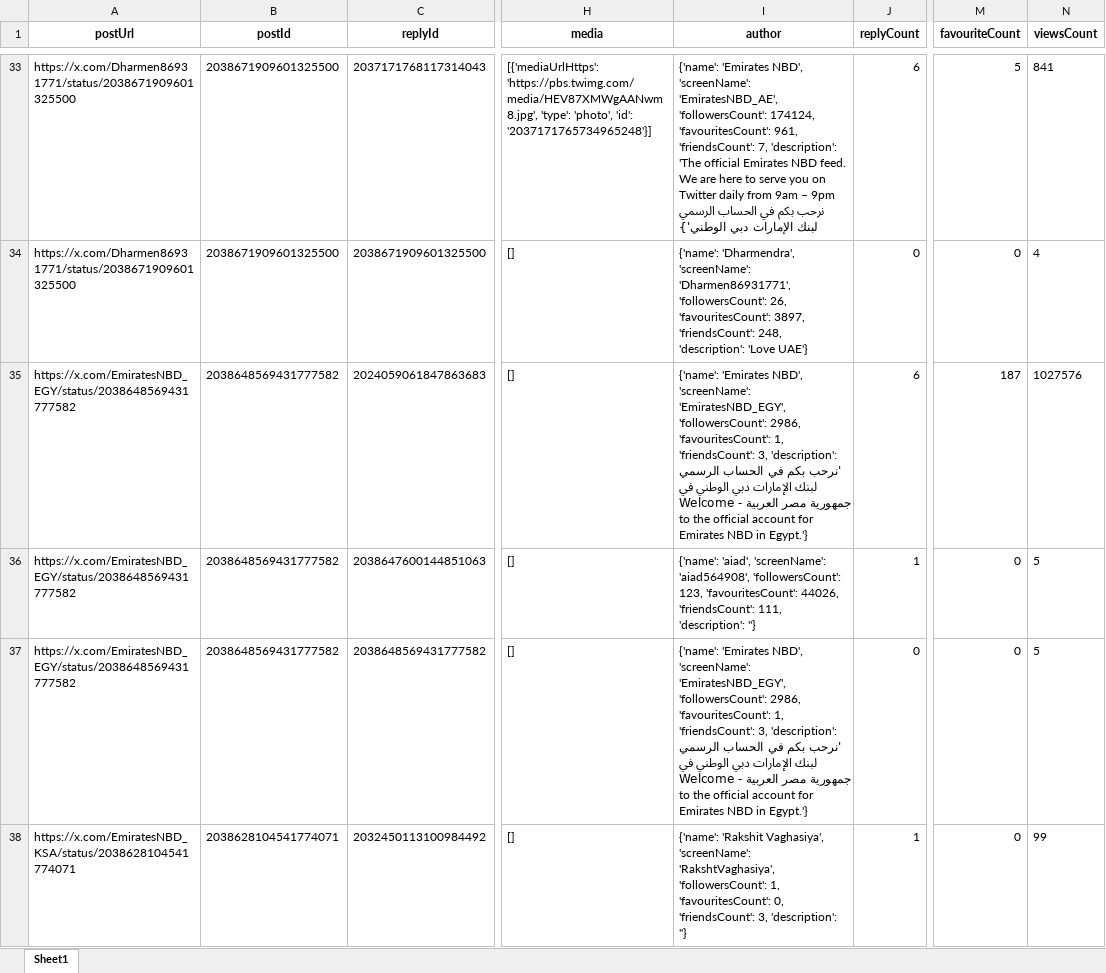
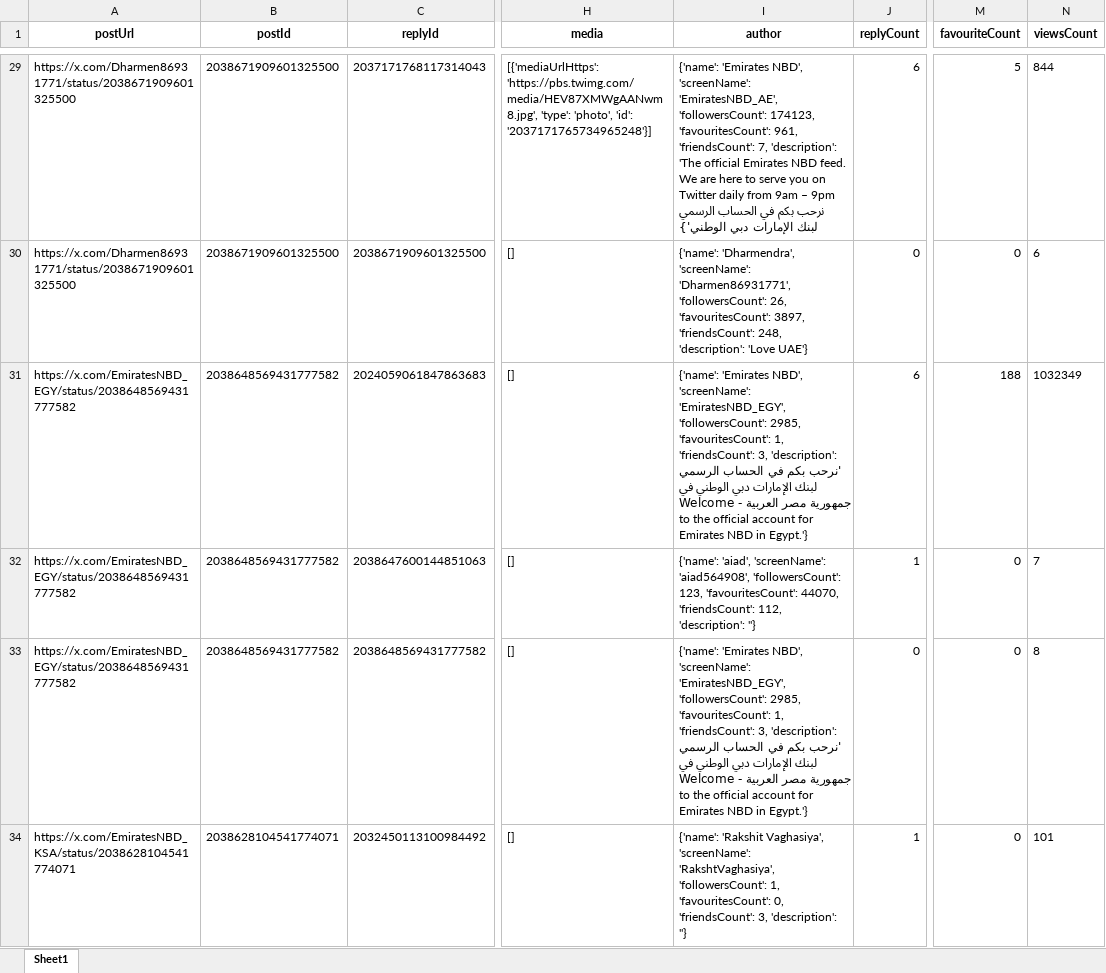
Before and after one commit to felixabraham670706/enbdtwitter_v1, an Excel workbook: EI_ENDB_comments.xlsx, sheet Sheet1, drawn as a sheet; only a part is shown, gaps mark what is left out; values as stored, in another font and other column widths than the file's, no borders; addresses are those after the commit; the diff covers the shown part only; the diff names each change by its address in the sheet, - before the commit and + after, or states it on an @@ line.

```diff
--- a/EI_ENDB_comments.xlsx (sheet Sheet1)
+++ b/EI_ENDB_comments.xlsx (sheet Sheet1)
-I29 (author): …'EmiratesNBD_AE', 'followersCount': 174124, 'favouritesCount': 961,…
+I29 (author): …'EmiratesNBD_AE', 'followersCount': 174123, 'favouritesCount': 961,…
-N29 (viewsCount): 841
+N29 (viewsCount): 844
-N30 (viewsCount): 4
+N30 (viewsCount): 6
-I31 (author): …'EmiratesNBD_EGY', 'followersCount': 2986, 'favouritesCount': 1,…
+I31 (author): …'EmiratesNBD_EGY', 'followersCount': 2985, 'favouritesCount': 1,…
-M31 (favouriteCount): 187
+M31 (favouriteCount): 188
-N31 (viewsCount): 1027576
+N31 (viewsCount): 1032349
-I32 (author): …123, 'favouritesCount': 44026, 'friendsCount': 111, 'description': ''}
+I32 (author): …123, 'favouritesCount': 44070, 'friendsCount': 112, 'description': ''}
-N32 (viewsCount): 5
+N32 (viewsCount): 7
-I33 (author): …'EmiratesNBD_EGY', 'followersCount': 2986, 'favouritesCount': 1,…
+I33 (author): …'EmiratesNBD_EGY', 'followersCount': 2985, 'favouritesCount': 1,…
-N33 (viewsCount): 5
+N33 (viewsCount): 8
-N34 (viewsCount): 99
+N34 (viewsCount): 101
```
Also changed, not shown: 30 added rows, 30 removed rows and 138 edited cells elsewhere in this sheet, EI_ENBD_3post.xlsx, EI_tweet.xlsx, 8 other files.
